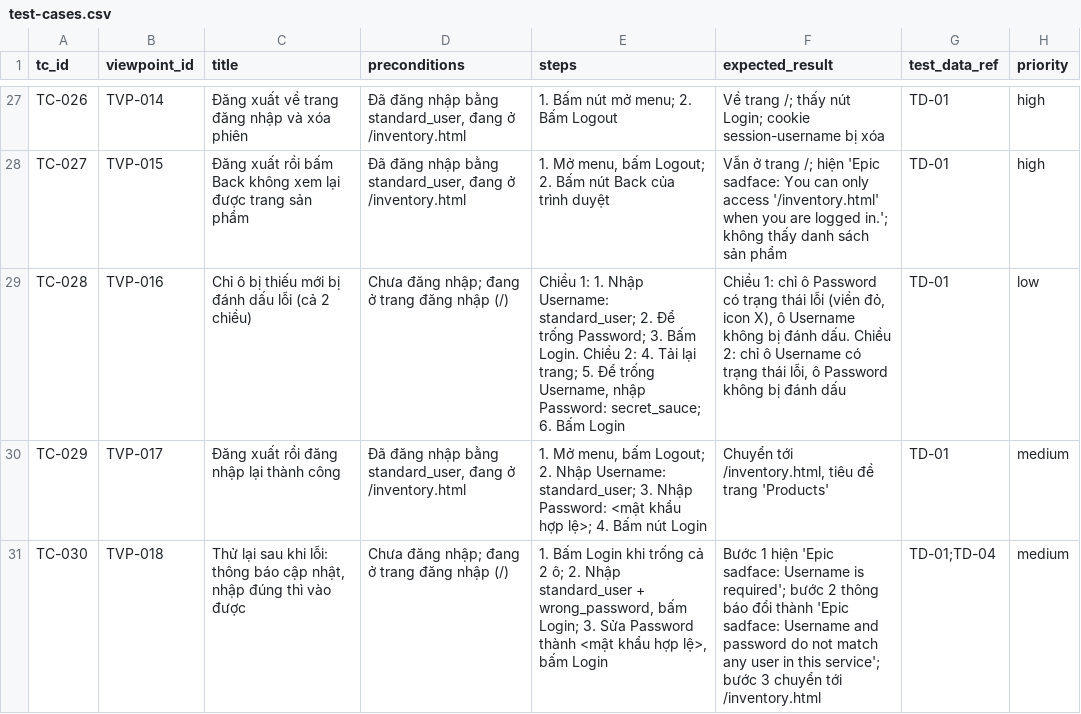
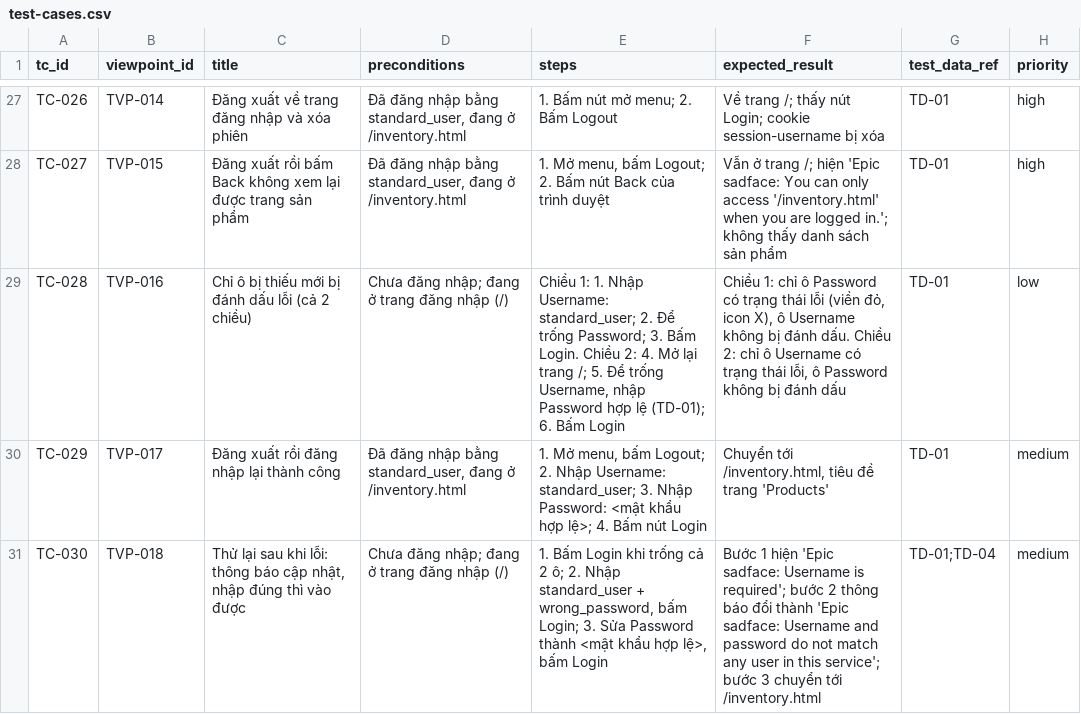
Before and after one commit to MyHanhYuuki/playwright-ai-qa-portfolio, a CSV file: qa-runs/saucedemo-login-screen/test-cases.csv, drawn as a sheet; only a part is shown, gaps mark what is left out; the diff names each change by its address in the sheet, - before the commit and + after, or states it on an @@ line.

Commit message:
docs(login): sửa thông tin sai sau review cuối
- Kết luận "TC-006 sát ngưỡng" là sai: bước đăng nhập chỉ ~5,2 giây / ngưỡng 10 giây
- spec-review: Q1–Q14 đã chốt; số liệu tổng quan lấy từ lần chạy mới nhất
- TC-028 và defects không còn mật khẩu thật; triage link sang ảnh tái hiện bằng tay
- review-final.md: kết quả review cuối và cách xử lý, phần còn lại để backlog

```diff
--- a/qa-runs/saucedemo-login-screen/test-cases.csv
+++ b/qa-runs/saucedemo-login-screen/test-cases.csv
-E29 (steps): …2: 4. Tải lại trang; 5. Để trống Username, nhập Password: secret_sauce; 6. Bấm…
+E29 (steps): …2: 4. Mở lại trang /; 5. Để trống Username, nhập Password hợp lệ (TD-01); 6. Bấm…
```
Also changed, not shown: 9 other files.
